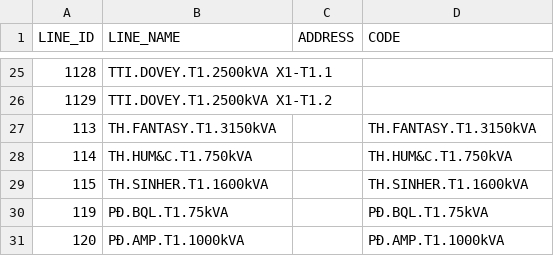
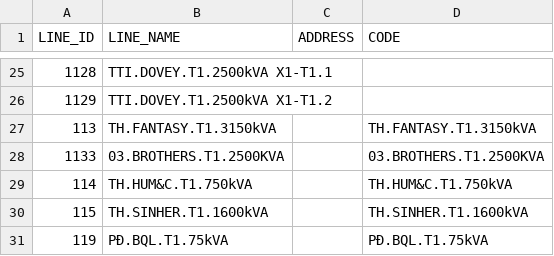
Before and after one commit to Gelex-Electric/shared-diary-pocketbase, a CSV file: public/line_info.csv, drawn as a sheet; only a part is shown, gaps mark what is left out; the shorter side is filled out with more unchanged rows.

```diff
--- a/public/line_info.csv
+++ b/public/line_info.csv
@@ -27,2 +27,3 @@ LINE_ID,LINE_NAME,ADDRESS,CODE
 113,TH.FANTASY.T1.3150kVA,,TH.FANTASY.T1.3150kVA
+1133,03.BROTHERS.T1.2500KVA,,03.BROTHERS.T1.2500KVA
 114,TH.HUM&C.T1.750kVA,,TH.HUM&C.T1.750kVA
```
Also changed, not shown: public/mba_info.csv, public/metterinfo.csv, 6 other files.
